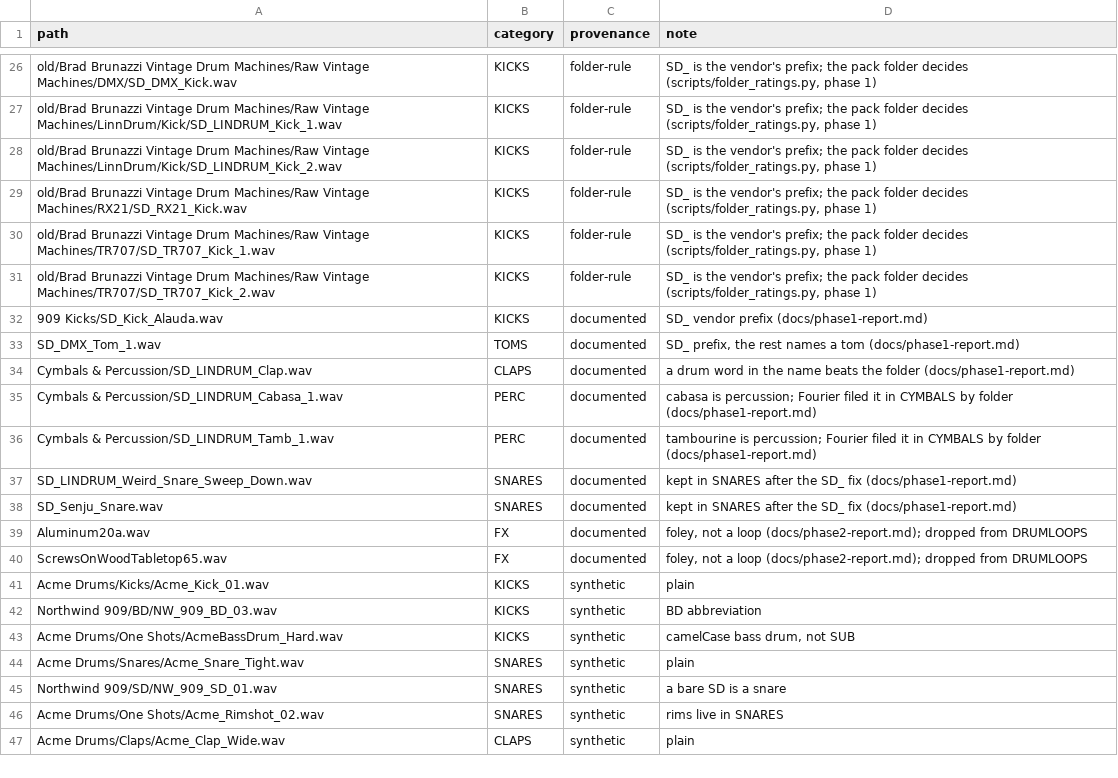
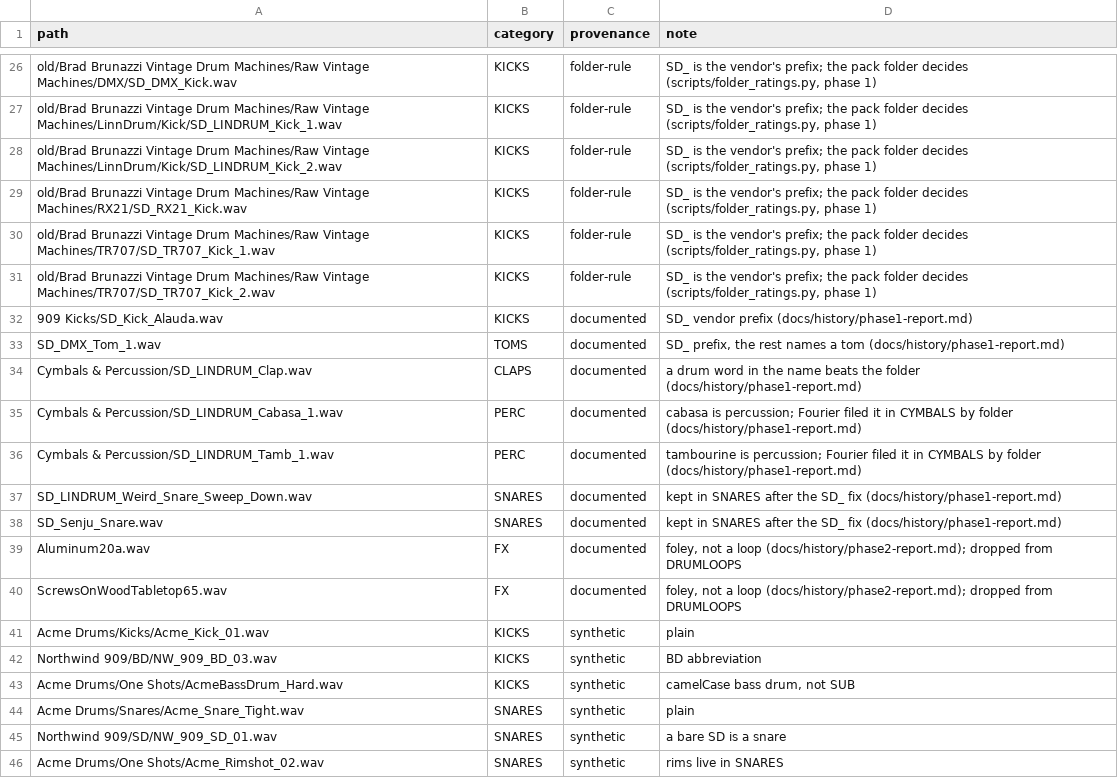
Before and after one commit to julesyoungberg/sample-shepherd, a CSV file: eval/labels/categories.csv, drawn as a sheet; only a part is shown, gaps mark what is left out; the shorter side is filled out with more unchanged rows.

```diff
--- a/eval/labels/categories.csv
+++ b/eval/labels/categories.csv
@@ -31,11 +31,11 @@ old/Brad Brunazzi Vintage Drum Machines/Raw Vintage Machines/TR707/SD_TR707_Kick
 old/Brad Brunazzi Vintage Drum Machines/Raw Vintage Machines/TR707/SD_TR707_Kick_2.wav,KICKS,folder-rule,"SD_ is the vendor's prefix; the pack folder decides (scripts/folder_ratings.py, phase 1)"
-909 Kicks/SD_Kick_Alauda.wav,KICKS,documented,SD_ vendor prefix (docs/phase1-report.md)
-SD_DMX_Tom_1.wav,TOMS,documented,"SD_ prefix, the rest names a tom (docs/phase1-report.md)"
-Cymbals & Percussion/SD_LINDRUM_Clap.wav,CLAPS,documented,a drum word in the name beats the folder (docs/phase1-report.md)
-Cymbals & Percussion/SD_LINDRUM_Cabasa_1.wav,PERC,documented,cabasa is percussion; Fourier filed it in CYMBALS by folder (docs/phase1-report.md)
-Cymbals & Percussion/SD_LINDRUM_Tamb_1.wav,PERC,documented,tambourine is percussion; Fourier filed it in CYMBALS by folder (docs/phase1-report.md)
-SD_LINDRUM_Weird_Snare_Sweep_Down.wav,SNARES,documented,kept in SNARES after the SD_ fix (docs/phase1-report.md)
-SD_Senju_Snare.wav,SNARES,documented,kept in SNARES after the SD_ fix (docs/phase1-report.md)
-Aluminum20a.wav,FX,documented,"foley, not a loop (docs/phase2-report.md); dropped from DRUMLOOPS"
-ScrewsOnWoodTabletop65.wav,FX,documented,"foley, not a loop (docs/phase2-report.md); dropped from DRUMLOOPS"
+909 Kicks/SD_Kick_Alauda.wav,KICKS,documented,SD_ vendor prefix (docs/history/phase1-report.md)
+SD_DMX_Tom_1.wav,TOMS,documented,"SD_ prefix, the rest names a tom (docs/history/phase1-report.md)"
+Cymbals & Percussion/SD_LINDRUM_Clap.wav,CLAPS,documented,a drum word in the name beats the folder (docs/history/phase1-report.md)
+Cymbals & Percussion/SD_LINDRUM_Cabasa_1.wav,PERC,documented,cabasa is percussion; Fourier filed it in CYMBALS by folder (docs/history/phase1-report.md)
+Cymbals & Percussion/SD_LINDRUM_Tamb_1.wav,PERC,documented,tambourine is percussion; Fourier filed it in CYMBALS by folder (docs/history/phase1-report.md)
+SD_LINDRUM_Weird_Snare_Sweep_Down.wav,SNARES,documented,kept in SNARES after the SD_ fix (docs/history/phase1-report.md)
+SD_Senju_Snare.wav,SNARES,documented,kept in SNARES after the SD_ fix (docs/history/phase1-report.md)
+Aluminum20a.wav,FX,documented,"foley, not a loop (docs/history/phase2-report.md); dropped from DRUMLOOPS"
+ScrewsOnWoodTabletop65.wav,FX,documented,"foley, not a loop (docs/history/phase2-report.md); dropped from DRUMLOOPS"
 Acme Drums/Kicks/Acme_Kick_01.wav,KICKS,synthetic,plain
```
Also changed, not shown: 12 other files.
